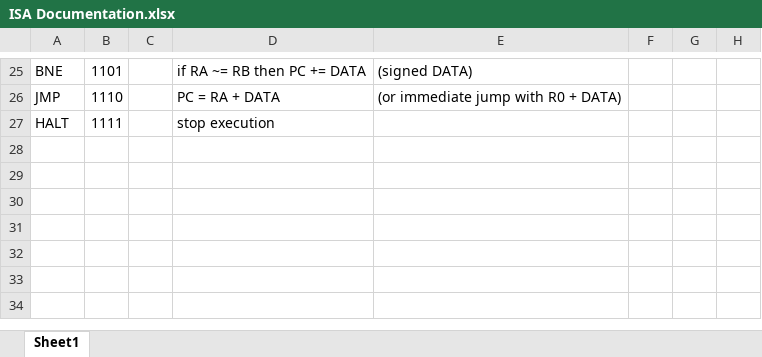
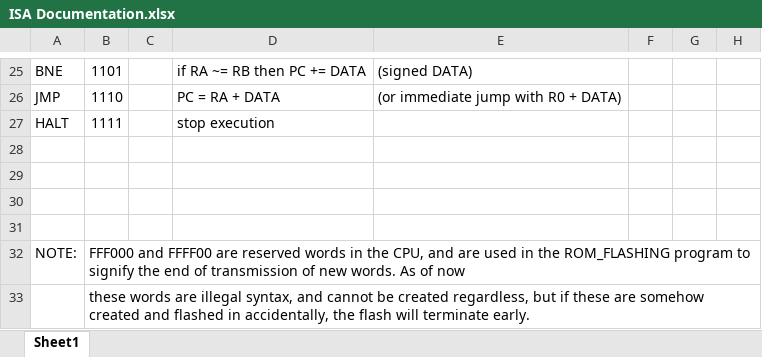
Before and after one commit to CTipton27/ProtoCore, an Excel workbook: Excel/ISA Documentation.xlsx, sheet Sheet1, drawn as a sheet; only a part is shown, gaps mark what is left out; values as stored, in another font and other column widths than the file's, no borders; the diff names each change by its address in the sheet, - before the commit and + after, or states it on an @@ line.

```diff
--- a/Excel/ISA Documentation.xlsx (sheet Sheet1)
+++ b/Excel/ISA Documentation.xlsx (sheet Sheet1)
+row 28: (empty)
+row 29: (empty)
+row 30: (empty)
+row 31: (empty)
+row 32: NOTE: | FFF000 and FFFF00 are reserved words in the CPU, and are used in the ROM_FLASHING program to signify the end of transmission of new words. As of now
+row 33:  | these words are illegal syntax, and cannot be created regardless, but if these are somehow created and flashed in accidentally, the flash will terminate early.
```
Also changed, not shown: 5 other files.
